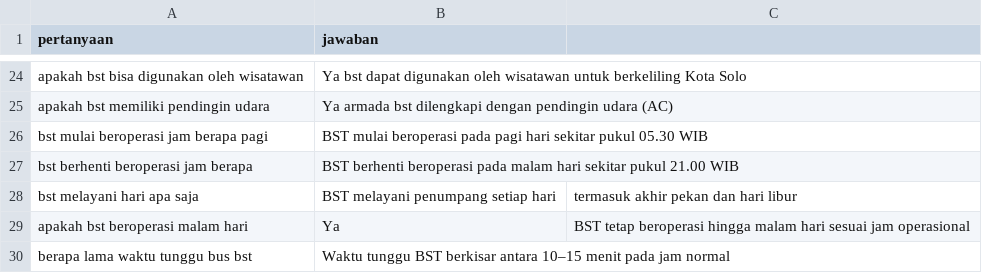
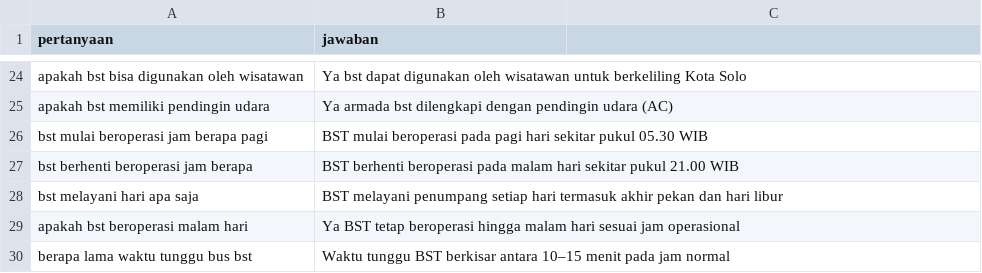
Before and after one commit to anggarainiput98-source/chatbot-bst, a CSV file: data/dataset.csv, drawn as a sheet; only a part is shown, gaps mark what is left out.

Commit message:
Update dataset.csv

```diff
--- a/data/dataset.csv
+++ b/data/dataset.csv
@@ -27,4 +27,4 @@ bst mulai beroperasi jam berapa pagi, BST mulai beroperasi pada pagi hari sekita
 bst berhenti beroperasi jam berapa, BST berhenti beroperasi pada malam hari sekitar pukul 21.00 WIB
-bst melayani hari apa saja, BST melayani penumpang setiap hari, termasuk akhir pekan dan hari libur
-apakah bst beroperasi malam hari, Ya, BST tetap beroperasi hingga malam hari sesuai jam operasional
+bst melayani hari apa saja, BST melayani penumpang setiap hari termasuk akhir pekan dan hari libur
+apakah bst beroperasi malam hari, Ya BST tetap beroperasi hingga malam hari sesuai jam operasional
 berapa lama waktu tunggu bus bst, Waktu tunggu BST berkisar antara 10–15 menit pada jam normal
```
